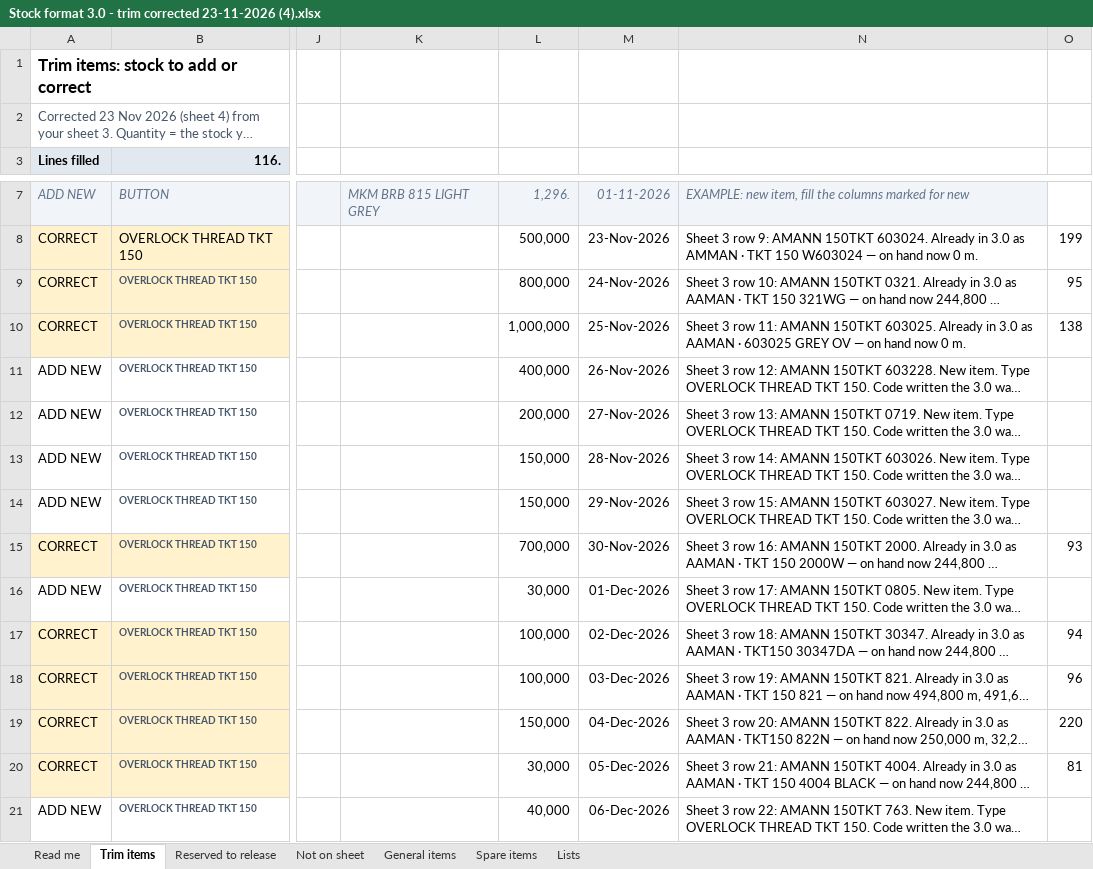
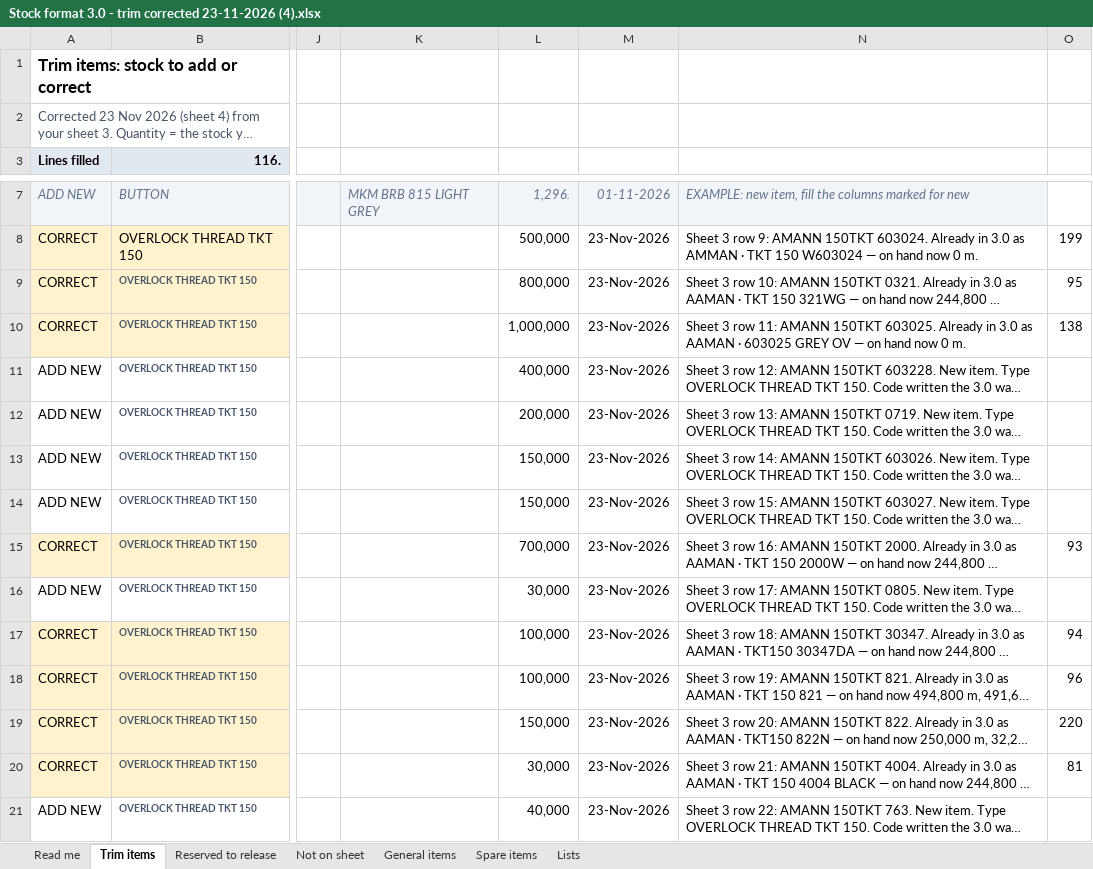
Before and after one commit to nitinw59/factory-management-frontend, an Excel workbook: Stock format 3.0 - trim corrected 23-11-2026 (4).xlsx, sheet Trim items, drawn as a sheet; only a part is shown, gaps mark what is left out; long unchanged cells end in …; values as stored, in another font and other column widths than the file's, no borders; conditional formats not drawn; the diff covers the shown part only; the diff names each change by its address in the sheet, - before the commit and + after, or states it on an @@ line.

```diff
--- a/Stock format 3.0 - trim corrected 23-11-2026 (4).xlsx (sheet Trim items)
+++ b/Stock format 3.0 - trim corrected 23-11-2026 (4).xlsx (sheet Trim items)
-M9: 24-Nov-2026
+M9: 23-Nov-2026
-M10: 25-Nov-2026
+M10: 23-Nov-2026
-M11: 26-Nov-2026
+M11: 23-Nov-2026
-M12: 27-Nov-2026
+M12: 23-Nov-2026
-M13: 28-Nov-2026
+M13: 23-Nov-2026
-M14: 29-Nov-2026
+M14: 23-Nov-2026
-M15: 30-Nov-2026
+M15: 23-Nov-2026
-M16: 01-Dec-2026
+M16: 23-Nov-2026
-M17: 02-Dec-2026
+M17: 23-Nov-2026
-M18: 03-Dec-2026
+M18: 23-Nov-2026
-M19: 04-Dec-2026
+M19: 23-Nov-2026
-M20: 05-Dec-2026
+M20: 23-Nov-2026
-M21: 06-Dec-2026
+M21: 23-Nov-2026
```
Also changed, not shown: 102 edited cells elsewhere in this sheet, 29 other files.
